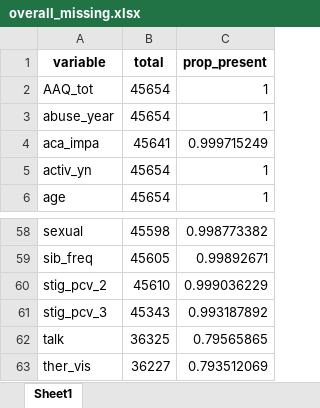
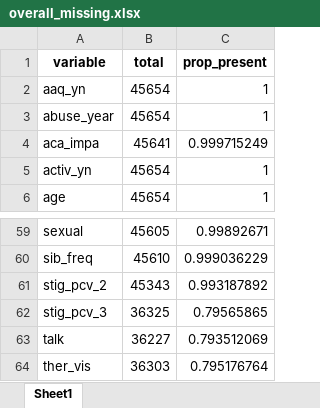
Before and after one commit to ben-hb/pls_methods, an Excel workbook: overall_missing.xlsx, sheet Sheet1, drawn as a sheet; only a part is shown, gaps mark what is left out; values as stored, in another font and other column widths than the file's, no borders; addresses are those after the commit; the diff covers the shown part only; the diff names each change by its address in the sheet, - before the commit and + after, or states it on an @@ line.

```diff
--- a/overall_missing.xlsx (sheet Sheet1)
+++ b/overall_missing.xlsx (sheet Sheet1)
-A2 (variable): AAQ_tot
+A2 (variable): aaq_yn
-B59 (total): 45598
+B59 (total): 45605
-C59 (prop_present): 0.998773382
+C59 (prop_present): 0.99892671
-B60 (total): 45605
+B60 (total): 45610
-C60 (prop_present): 0.99892671
+C60 (prop_present): 0.999036229
-B61 (total): 45610
+B61 (total): 45343
-C61 (prop_present): 0.999036229
+C61 (prop_present): 0.993187892
-B62 (total): 45343
+B62 (total): 36325
-C62 (prop_present): 0.993187892
+C62 (prop_present): 0.79565865
-B63 (total): 36325
+B63 (total): 36227
-C63 (prop_present): 0.79565865
+C63 (prop_present): 0.793512069
-B64 (total): 36227
+B64 (total): 36303
-C64 (prop_present): 0.793512069
+C64 (prop_present): 0.795176764
```
Also changed, not shown: 1 added row and 62 edited cells elsewhere in this sheet, missing.xlsx, sch2_missing.xlsx, 2 other files.
